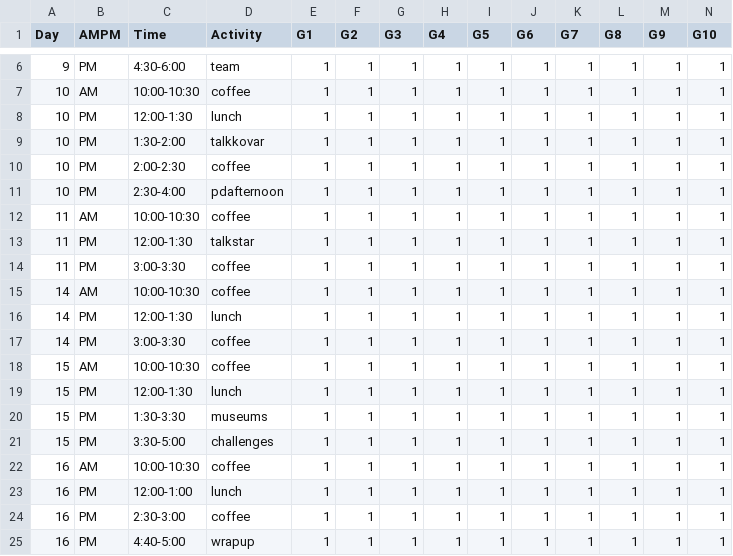
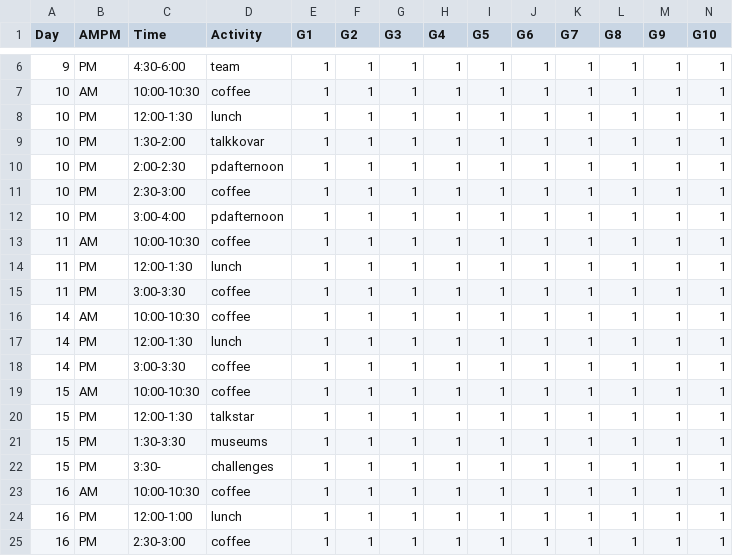
Before and after one commit to jnovembre/BSD-QBio, a CSV file: schedule/code_generate_schedule/tables/common.csv, drawn as a sheet; only a part is shown, gaps mark what is left out; the shorter side is filled out with more unchanged rows; addresses are those after the commit; rows hold the shown columns only; the diff names each change by its address in the sheet, - before the commit and + after, or states it on an @@ line.

```diff
--- a/schedule/code_generate_schedule/tables/common.csv
+++ b/schedule/code_generate_schedule/tables/common.csv
+row 10: 10 | PM | 2:00-2:30 | pdafternoon | 1 | 1 | 1 | 1 | 1 | 1 | 1 | 1 | 1 | 1
-C11 (Time): 2:00-2:30
+C11 (Time): 2:30-3:00
-C12 (Time): 2:30-4:00
+C12 (Time): 3:00-4:00
-D14 (Activity): talkstar
+D14 (Activity): lunch
-D20 (Activity): lunch
+D20 (Activity): talkstar
-C22 (Time): 3:30-5:00
+C22 (Time): 3:30-
```
Also changed, not shown: schedule/code_generate_schedule/tables/activities_name_room.csv, schedule/code_generate_schedule/tables/tutorials.csv, 40 other files.
